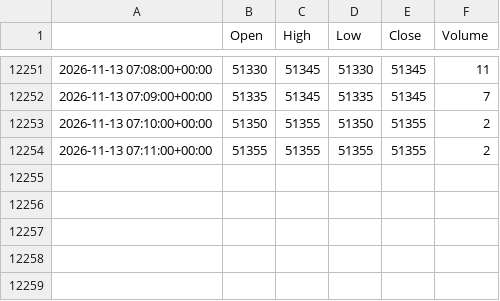
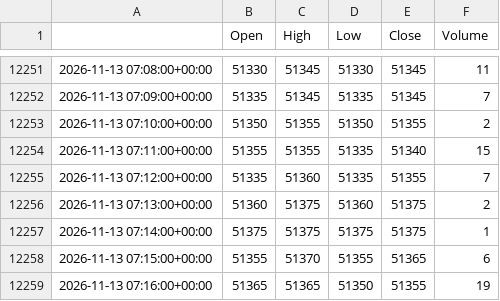
Before and after one commit to loljack01/AutoTrader, a CSV file: data/cache/FIB1_1m.csv, drawn as a sheet; only a part is shown, gaps mark what is left out.

```diff
--- a/data/cache/FIB1_1m.csv
+++ b/data/cache/FIB1_1m.csv
@@ -12253,2 +12253,7 @@
 2026-11-13 07:10:00+00:00,51350,51355,51350,51355,2
-2026-11-13 07:11:00+00:00,51355,51355,51355,51355,2
+2026-11-13 07:11:00+00:00,51355,51355,51335,51340,15
+2026-11-13 07:12:00+00:00,51335,51360,51335,51355,7
+2026-11-13 07:13:00+00:00,51360,51375,51360,51375,2
+2026-11-13 07:14:00+00:00,51375,51375,51375,51375,1
+2026-11-13 07:15:00+00:00,51355,51370,51355,51365,6
+2026-11-13 07:16:00+00:00,51365,51365,51350,51355,19
```
Also changed, not shown: data/cache/FDAX1_1m.csv, data/cache/FESX1_1m.csv, 7 other files.
